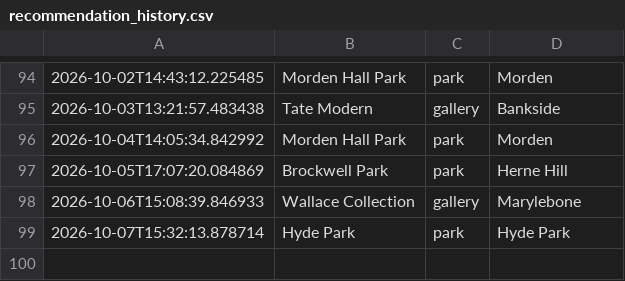
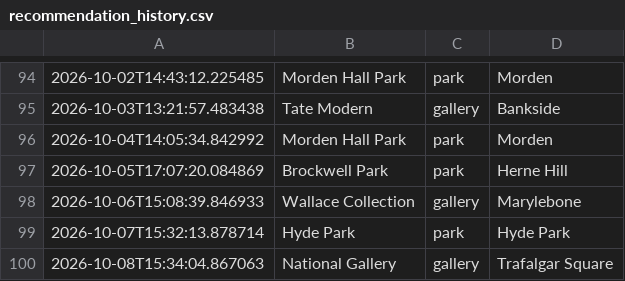
Before and after one commit to olioldfield83/ai-weather-agent, a CSV file: recommendation_history.csv, drawn as a sheet; only a part is shown, gaps mark what is left out; the diff names each change by its address in the sheet, - before the commit and + after, or states it on an @@ line.

```diff
--- a/recommendation_history.csv
+++ b/recommendation_history.csv
+row 100: 2026-10-08T15:34:04.867063 | National Gallery | gallery | Trafalgar Square
```
